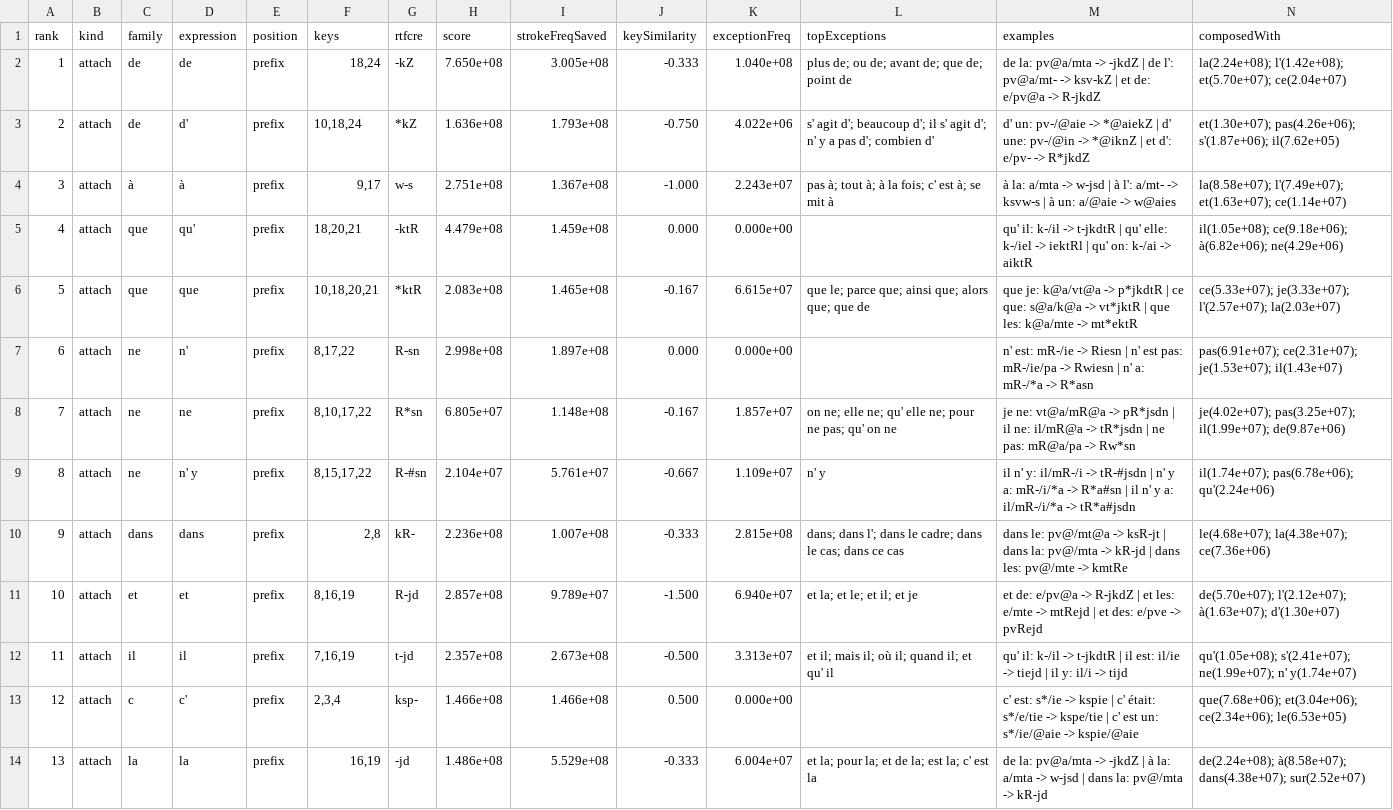
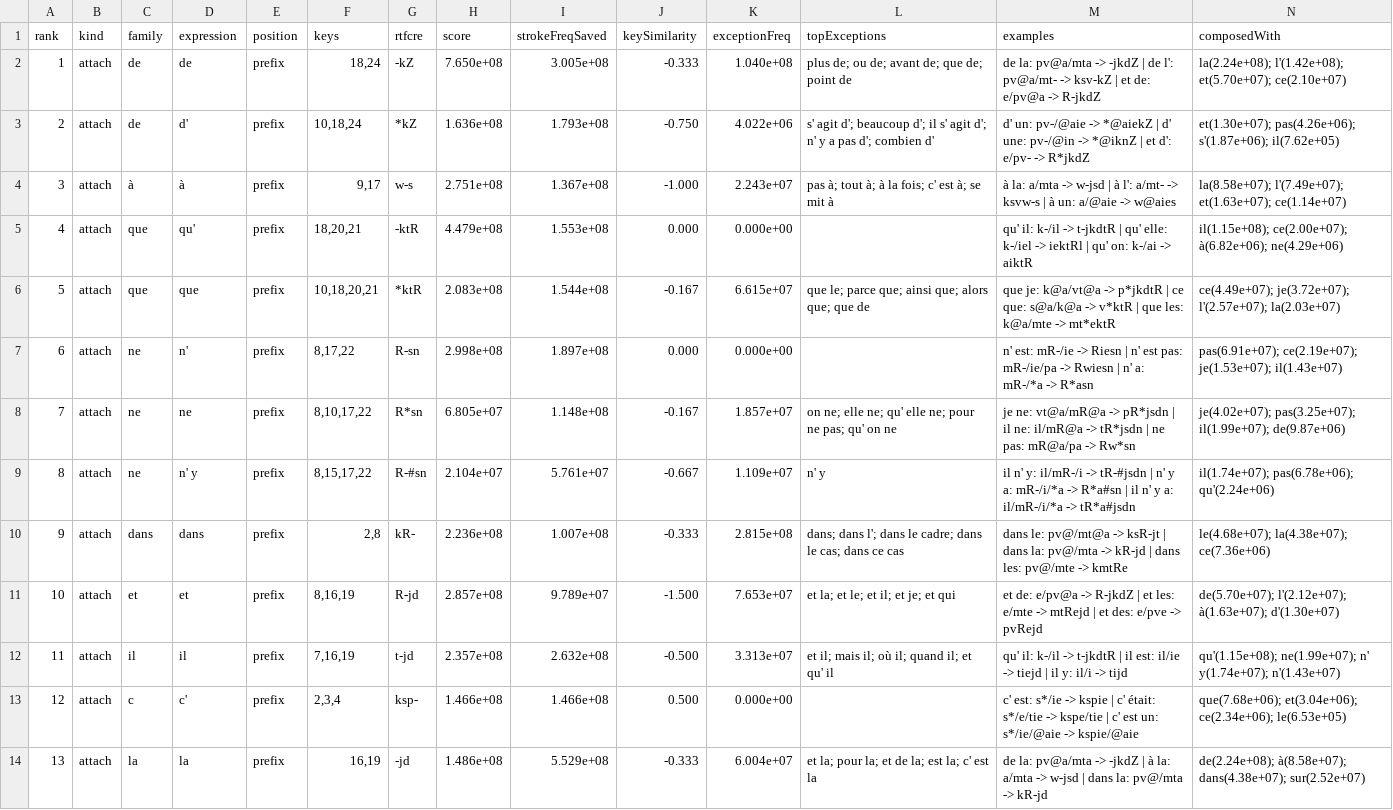
Before and after one commit to jf5pier/stenalgo, a TSV file: scratch/expr-rules.tsv, drawn as a sheet; only a part is shown; the diff covers the shown part only; the diff names each change by its address in the sheet, - before the commit and + after, or states it on an @@ line.

```diff
--- a/scratch/expr-rules.tsv
+++ b/scratch/expr-rules.tsv
-N2 (composedWith): …l'(1.42e+08); et(5.70e+07); ce(2.04e+07)
+N2 (composedWith): …l'(1.42e+08); et(5.70e+07); ce(2.10e+07)
-I5 (strokeFreqSaved): 1.459e+08
+I5 (strokeFreqSaved): 1.553e+08
-N5 (composedWith): il(1.05e+08); ce(9.18e+06); à(6.82e+06); ne(4.29e+06)
+N5 (composedWith): il(1.15e+08); ce(2.00e+07); à(6.82e+06); ne(4.29e+06)
-I6 (strokeFreqSaved): 1.465e+08
+I6 (strokeFreqSaved): 1.544e+08
-M6 (examples): …s@a/k@a -> vt*jktR | que…
+M6 (examples): …s@a/k@a -> v*ktR | que…
-N6 (composedWith): ce(5.33e+07); je(3.33e+07); l'(2.57e+07); la(2.03e+07)
+N6 (composedWith): ce(4.49e+07); je(3.72e+07); l'(2.57e+07); la(2.03e+07)
-N7 (composedWith): pas(6.91e+07); ce(2.31e+07); je(1.53e+07); il(1.43e+07)
+N7 (composedWith): pas(6.91e+07); ce(2.19e+07); je(1.53e+07); il(1.43e+07)
-K11 (exceptionFreq): 6.940e+07
+K11 (exceptionFreq): 7.653e+07
-L11 (topExceptions): et la; et le; et il; et je
+L11 (topExceptions): et la; et le; et il; et je; et qui
-I12 (strokeFreqSaved): 2.673e+08
+I12 (strokeFreqSaved): 2.632e+08
-N12 (composedWith): qu'(1.05e+08); s'(2.41e+07); ne(1.99e+07); n' y(1.74e+07)
+N12 (composedWith): qu'(1.15e+08); ne(1.99e+07); n' y(1.74e+07); n'(1.43e+07)
```
Also changed, not shown: 1 removed row, 25 edited cells and row numbers in column A elsewhere in this file, scratch/expr-composability.tsv, scratch/expr-rules-proxy.tsv, 7 other files.
